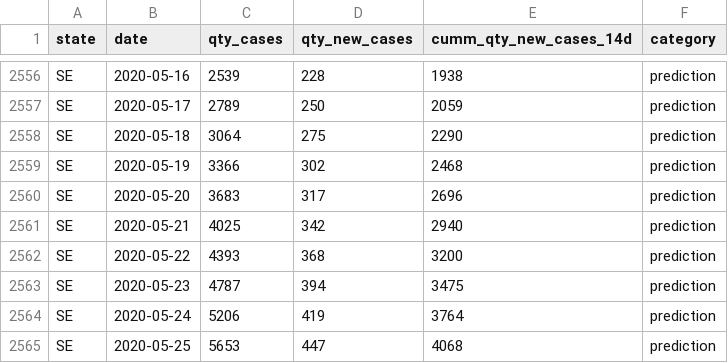
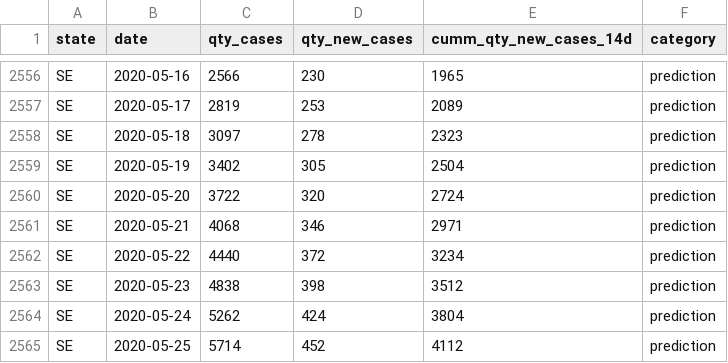
Before and after one commit to luizalabs/covid-19, a CSV file: refined_data/previsao_estados_br.csv, drawn as a sheet; only a part is shown, gaps mark what is left out; the diff covers the shown part only; the diff names each change by its address in the sheet, - before the commit and + after, or states it on an @@ line.

```diff
--- a/refined_data/previsao_estados_br.csv
+++ b/refined_data/previsao_estados_br.csv
-C2556 (qty_cases): 2539
+C2556 (qty_cases): 2566
-D2556 (qty_new_cases): 228
+D2556 (qty_new_cases): 230
-E2556 (cumm_qty_new_cases_14d): 1938
+E2556 (cumm_qty_new_cases_14d): 1965
-C2557 (qty_cases): 2789
+C2557 (qty_cases): 2819
-D2557 (qty_new_cases): 250
+D2557 (qty_new_cases): 253
-E2557 (cumm_qty_new_cases_14d): 2059
+E2557 (cumm_qty_new_cases_14d): 2089
-C2558 (qty_cases): 3064
+C2558 (qty_cases): 3097
-D2558 (qty_new_cases): 275
+D2558 (qty_new_cases): 278
-E2558 (cumm_qty_new_cases_14d): 2290
+E2558 (cumm_qty_new_cases_14d): 2323
-C2559 (qty_cases): 3366
+C2559 (qty_cases): 3402
-D2559 (qty_new_cases): 302
+D2559 (qty_new_cases): 305
-E2559 (cumm_qty_new_cases_14d): 2468
+E2559 (cumm_qty_new_cases_14d): 2504
-C2560 (qty_cases): 3683
+C2560 (qty_cases): 3722
-D2560 (qty_new_cases): 317
+D2560 (qty_new_cases): 320
-E2560 (cumm_qty_new_cases_14d): 2696
+E2560 (cumm_qty_new_cases_14d): 2724
-C2561 (qty_cases): 4025
+C2561 (qty_cases): 4068
-D2561 (qty_new_cases): 342
+D2561 (qty_new_cases): 346
-E2561 (cumm_qty_new_cases_14d): 2940
+E2561 (cumm_qty_new_cases_14d): 2971
-C2562 (qty_cases): 4393
+C2562 (qty_cases): 4440
-D2562 (qty_new_cases): 368
+D2562 (qty_new_cases): 372
-E2562 (cumm_qty_new_cases_14d): 3200
+E2562 (cumm_qty_new_cases_14d): 3234
-C2563 (qty_cases): 4787
+C2563 (qty_cases): 4838
-D2563 (qty_new_cases): 394
+D2563 (qty_new_cases): 398
-E2563 (cumm_qty_new_cases_14d): 3475
+E2563 (cumm_qty_new_cases_14d): 3512
-C2564 (qty_cases): 5206
+C2564 (qty_cases): 5262
-D2564 (qty_new_cases): 419
+D2564 (qty_new_cases): 424
-E2564 (cumm_qty_new_cases_14d): 3764
+E2564 (cumm_qty_new_cases_14d): 3804
-C2565 (qty_cases): 5653
+C2565 (qty_cases): 5714
-D2565 (qty_new_cases): 447
+D2565 (qty_new_cases): 452
-E2565 (cumm_qty_new_cases_14d): 4068
+E2565 (cumm_qty_new_cases_14d): 4112
```
Also changed, not shown: 124 edited cells elsewhere in this file, refined_data/previsao_cidades_br.csv, 1 other file.
